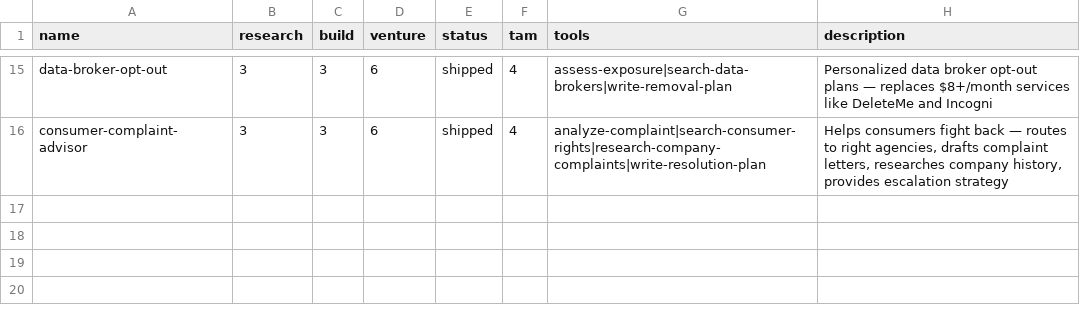
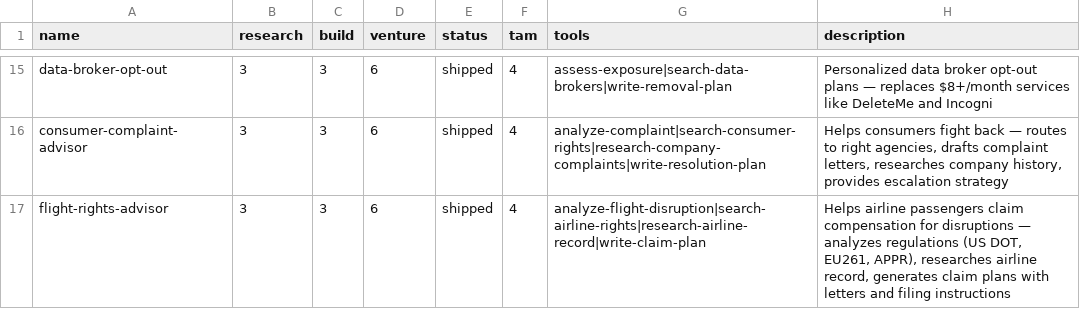
Before and after one commit to Dominien/agent-factory, a TSV file: results.tsv, drawn as a sheet; only a part is shown, gaps mark what is left out.

```diff
--- a/results.tsv
+++ b/results.tsv
@@ -16 +16,2 @@ data-broker-opt-out	3	3	6	shipped	4	assess-exposure|search-data-brokers|write-re
 consumer-complaint-advisor	3	3	6	shipped	4	analyze-complaint|search-consumer-rights|research-company-complaints|write-resolution-plan	Helps consumers fight back — routes to right agencies, drafts complaint letters, researches company history, provides escalation strategy
+flight-rights-advisor	3	3	6	shipped	4	analyze-flight-disruption|search-airline-rights|research-airline-record|write-claim-plan	Helps airline passengers claim compensation for disruptions — analyzes regulations (US DOT, EU261, APPR), researches airline record, generates claim plans with letters and filing instructions
```
Also changed, not shown: 33 other files.
